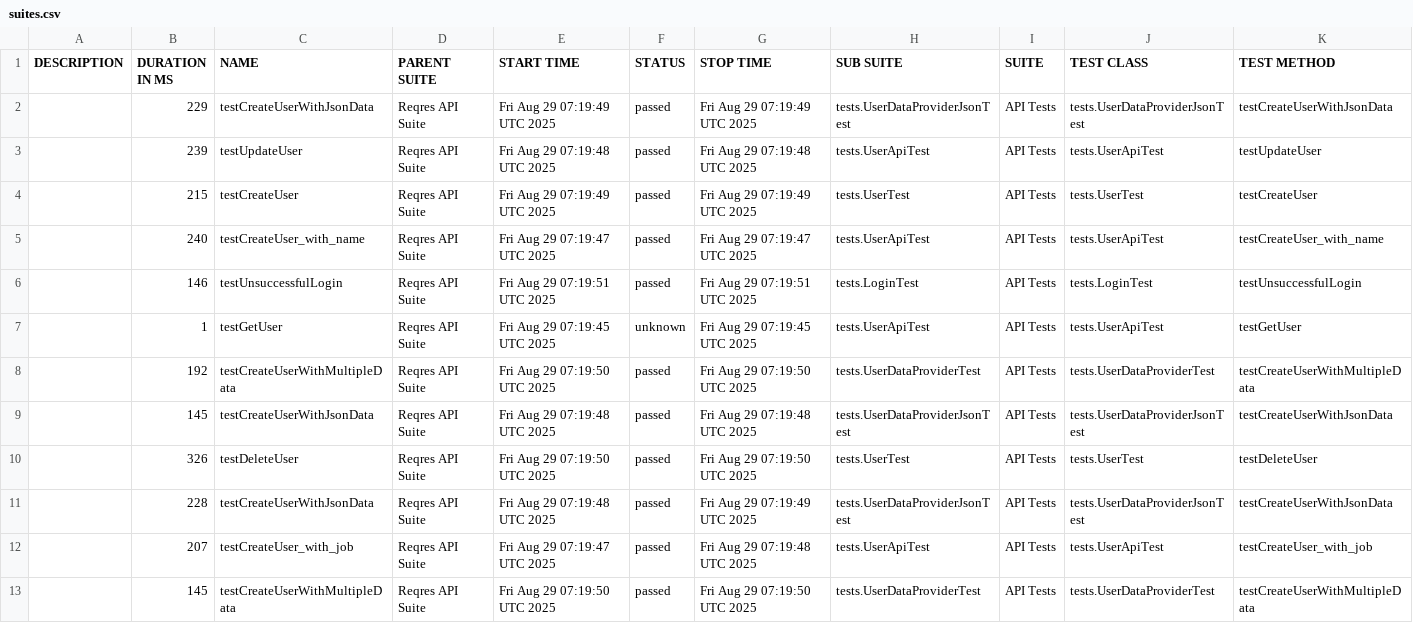
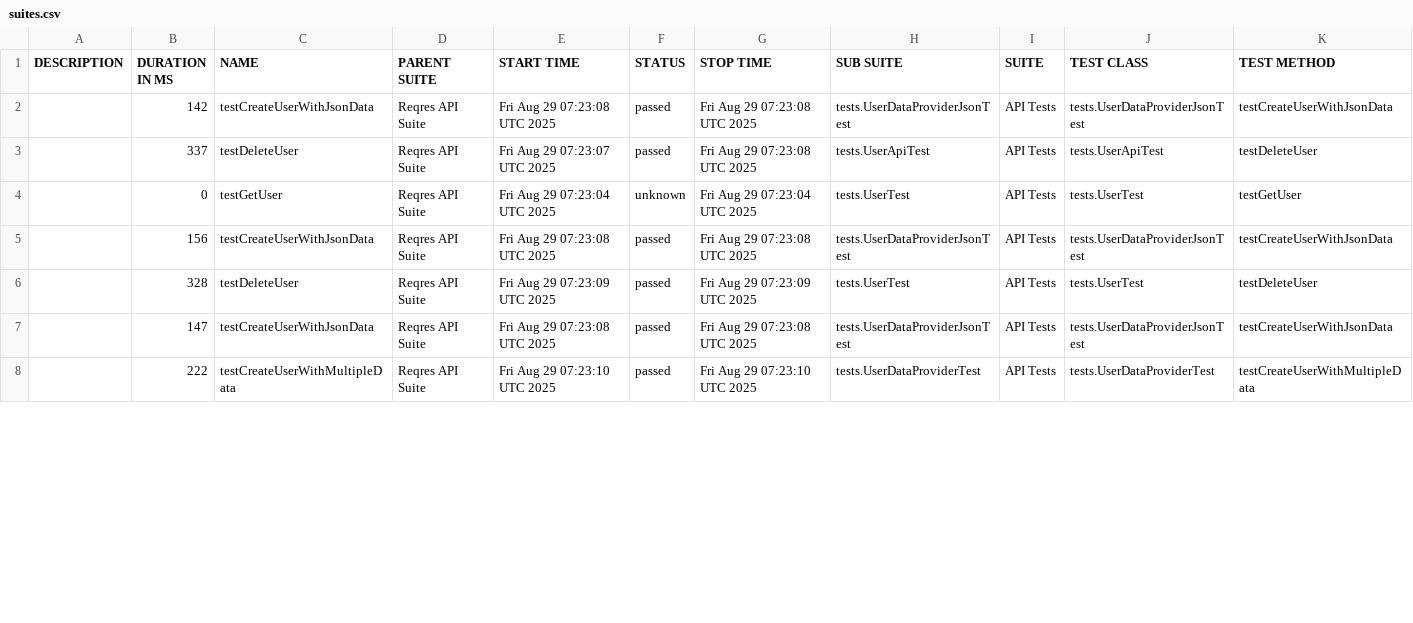
Before and after one commit to hoangtinh1010/rest-assured-auto-api-reqres, a CSV file: data/suites.csv, drawn as a sheet; only a part is shown; the diff covers the shown part only.

```diff
--- a/data/suites.csv
+++ b/data/suites.csv
@@ -1,13 +1,8 @@
 "DESCRIPTION","DURATION IN MS","NAME","PARENT SUITE","START TIME","STATUS","STOP TIME","SUB SUITE","SUITE","TEST CLASS","TEST METHOD"
-"","229","testCreateUserWithJsonData","Reqres API Suite","Fri Aug 29 07:19:49 UTC 2025","passed","Fri Aug 29 07:19:49 UTC 2025","tests.UserDataProviderJsonTest","API Tests","tests.UserDataProviderJsonTest","testCreateUserWithJsonData"
-"","239","testUpdateUser","Reqres API Suite","Fri Aug 29 07:19:48 UTC 2025","passed","Fri Aug 29 07:19:48 UTC 2025","tests.UserApiTest","API Tests","tests.UserApiTest","testUpdateUser"
-"","215","testCreateUser","Reqres API Suite","Fri Aug 29 07:19:49 UTC 2025","passed","Fri Aug 29 07:19:49 UTC 2025","tests.UserTest","API Tests","tests.UserTest","testCreateUser"
-"","240","testCreateUser_with_name","Reqres API Suite","Fri Aug 29 07:19:47 UTC 2025","passed","Fri Aug 29 07:19:47 UTC 2025","tests.UserApiTest","API Tests","tests.UserApiTest","testCreateUser_with_name"
-"","146","testUnsuccessfulLogin","Reqres API Suite","Fri Aug 29 07:19:51 UTC 2025","passed","Fri Aug 29 07:19:51 UTC 2025","tests.LoginTest","API Tests","tests.LoginTest","testUnsuccessfulLogin"
-"","1","testGetUser","Reqres API Suite","Fri Aug 29 07:19:45 UTC 2025","unknown","Fri Aug 29 07:19:45 UTC 2025","tests.UserApiTest","API Tests","tests.UserApiTest","testGetUser"
-"","192","testCreateUserWithMultipleData","Reqres API Suite","Fri Aug 29 07:19:50 UTC 2025","passed","Fri Aug 29 07:19:50 UTC 2025","tests.UserDataProviderTest","API Tests","tests.UserDataProviderTest","testCreateUserWithMultipleData"
-"","145","testCreateUserWithJsonData","Reqres API Suite","Fri Aug 29 07:19:48 UTC 2025","passed","Fri Aug 29 07:19:48 UTC 2025","tests.UserDataProviderJsonTest","API Tests","tests.UserDataProviderJsonTest","testCreateUserWithJsonData"
-"","326","testDeleteUser","Reqres API Suite","Fri Aug 29 07:19:50 UTC 2025","passed","Fri Aug 29 07:19:50 UTC 2025","tests.UserTest","API Tests","tests.UserTest","testDeleteUser"
-"","228","testCreateUserWithJsonData","Reqres API Suite","Fri Aug 29 07:19:48 UTC 2025","passed","Fri Aug 29 07:19:49 UTC 2025","tests.UserDataProviderJsonTest","API Tests","tests.UserDataProviderJsonTest","testCreateUserWithJsonData"
-"","207","testCreateUser_with_job","Reqres API Suite","Fri Aug 29 07:19:47 UTC 2025","passed","Fri Aug 29 07:19:48 UTC 2025","tests.UserApiTest","API Tests","tests.UserApiTest","testCreateUser_with_job"
-"","145","testCreateUserWithMultipleData","Reqres API Suite","Fri Aug 29 07:19:50 UTC 2025","passed","Fri Aug 29 07:19:50 UTC 2025","tests.UserDataProviderTest","API Tests","tests.UserDataProviderTest","testCreateUserWithMultipleData"
+"","142","testCreateUserWithJsonData","Reqres API Suite","Fri Aug 29 07:23:08 UTC 2025","passed","Fri Aug 29 07:23:08 UTC 2025","tests.UserDataProviderJsonTest","API Tests","tests.UserDataProviderJsonTest","testCreateUserWithJsonData"
+"","337","testDeleteUser","Reqres API Suite","Fri Aug 29 07:23:07 UTC 2025","passed","Fri Aug 29 07:23:08 UTC 2025","tests.UserApiTest","API Tests","tests.UserApiTest","testDeleteUser"
+"","0","testGetUser","Reqres API Suite","Fri Aug 29 07:23:04 UTC 2025","unknown","Fri Aug 29 07:23:04 UTC 2025","tests.UserTest","API Tests","tests.UserTest","testGetUser"
+"","156","testCreateUserWithJsonData","Reqres API Suite","Fri Aug 29 07:23:08 UTC 2025","passed","Fri Aug 29 07:23:08 UTC 2025","tests.UserDataProviderJsonTest","API Tests","tests.UserDataProviderJsonTest","testCreateUserWithJsonData"
+"","328","testDeleteUser","Reqres API Suite","Fri Aug 29 07:23:09 UTC 2025","passed","Fri Aug 29 07:23:09 UTC 2025","tests.UserTest","API Tests","tests.UserTest","testDeleteUser"
+"","147","testCreateUserWithJsonData","Reqres API Suite","Fri Aug 29 07:23:08 UTC 2025","passed","Fri Aug 29 07:23:08 UTC 2025","tests.UserDataProviderJsonTest","API Tests","tests.UserDataProviderJsonTest","testCreateUserWithJsonData"
+"","222","testCreateUserWithMultipleData","Reqres API Suite","Fri Aug 29 07:23:10 UTC 2025","passed","Fri Aug 29 07:23:10 UTC 2025","tests.UserDataProviderTest","API Tests","tests.UserDataProviderTest","testCreateUserWithMultipleData"
```
Also changed, not shown: 6 added rows, 1 removed row and 33 edited cells elsewhere in this file, 54 other files.
